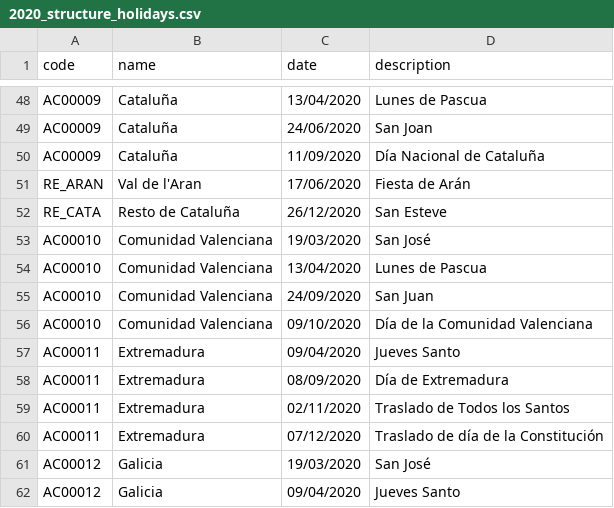
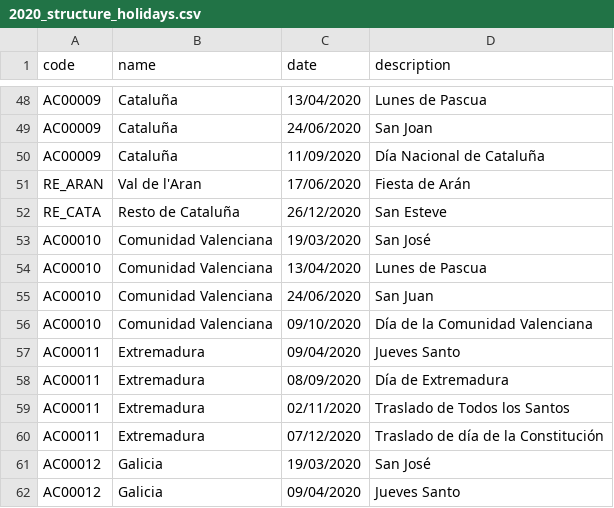
Before and after one commit to AlvaroMaceda/calculadora-judicial, a CSV file: data/holidays/2020/2020_structure_holidays.csv, drawn as a sheet; only a part is shown, gaps mark what is left out.

Commit message:
Correccion de un festivo en Comunidad Valenciana

```diff
--- a/data/holidays/2020/2020_structure_holidays.csv
+++ b/data/holidays/2020/2020_structure_holidays.csv
@@ -54,3 +54,3 @@ AC00010,Comunidad Valenciana,19/03/2020,San José
 AC00010,Comunidad Valenciana,13/04/2020,Lunes de Pascua
-AC00010,Comunidad Valenciana,24/09/2020,San Juan
+AC00010,Comunidad Valenciana,24/06/2020,San Juan
 AC00010,Comunidad Valenciana,09/10/2020,Día de la Comunidad Valenciana
```
